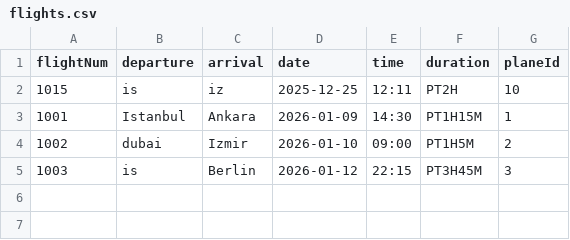
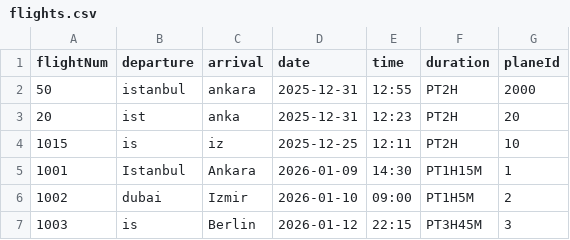
Before and after one commit to Muhammed-ismail3/OOP-Airline-managment-system, a CSV file: src/flights.csv, drawn as a sheet; the diff names each change by its address in the sheet, - before the commit and + after, or states it on an @@ line.

```diff
--- a/src/flights.csv
+++ b/src/flights.csv
+row 2: 50 | istanbul | ankara | 2025-12-31 | 12:55 | PT2H | 2000
+row 3: 20 | ist | anka | 2025-12-31 | 12:23 | PT2H | 20
```
Also changed, not shown: 20 other files.
